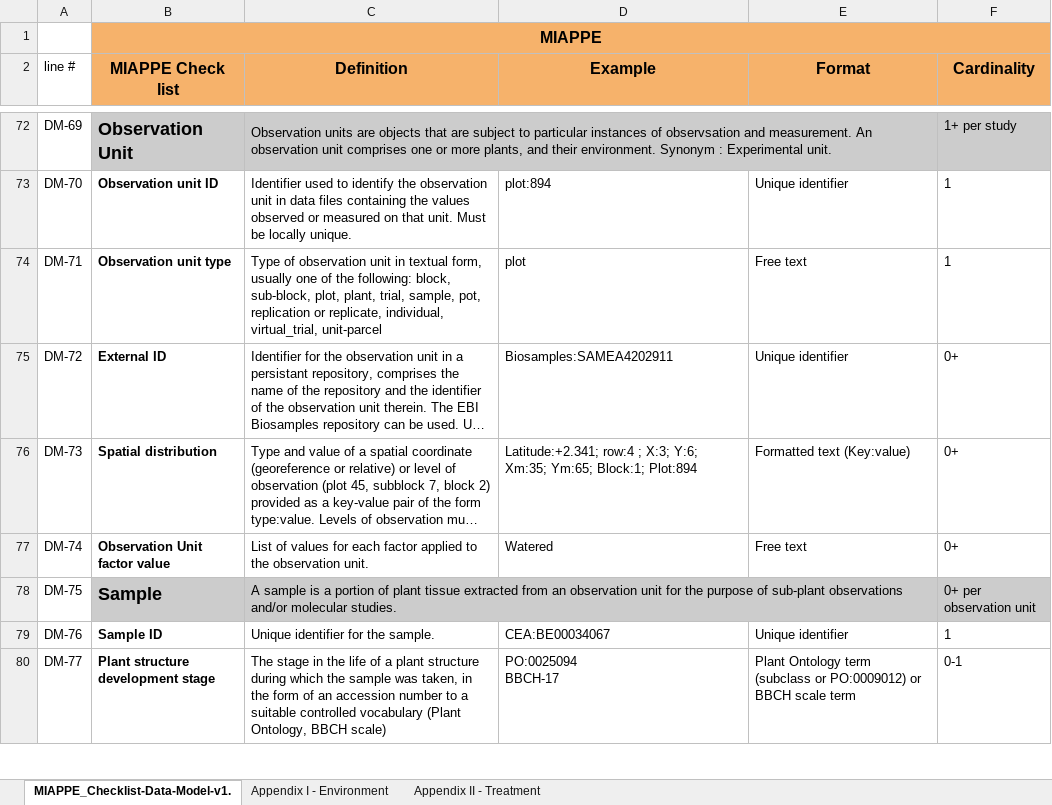
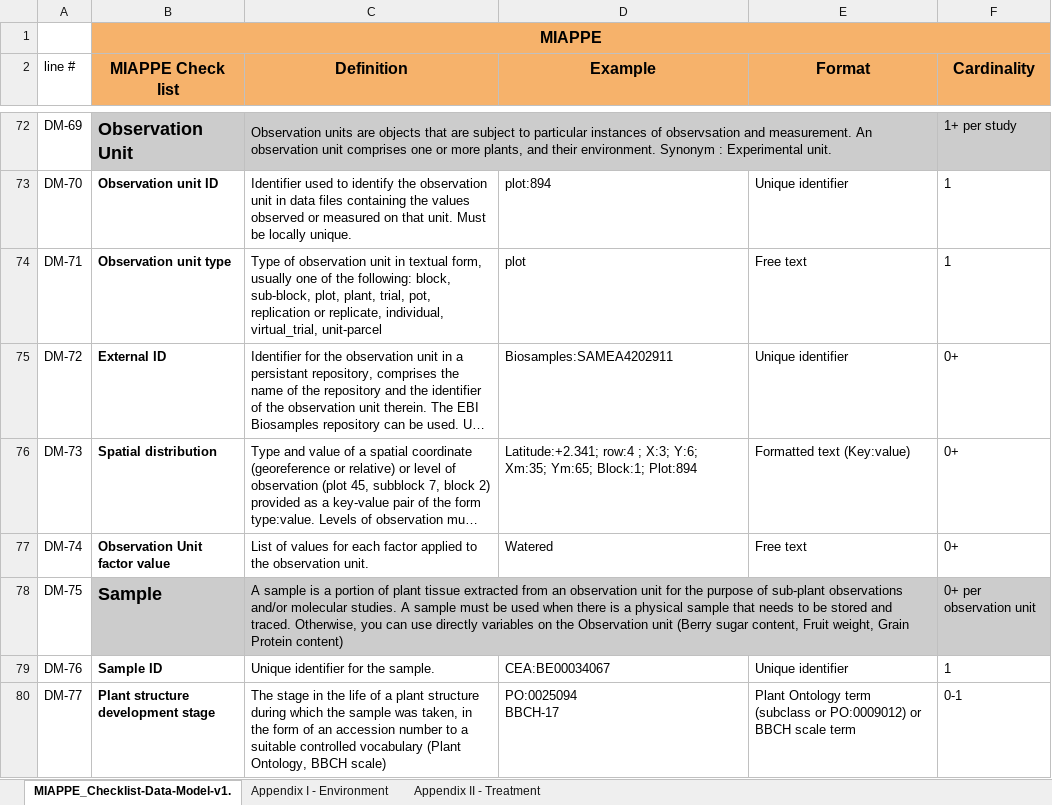
Before and after one commit to MIAPPE/MIAPPE, an Excel workbook: MIAPPE_Checklist-Data-Model-v1.1/MIAPPE_Checklist-Data-Model-v1.1.xlsx, sheet MIAPPE_Checklist-Data-Model-v1., drawn as a sheet; only a part is shown, gaps mark what is left out; long unchanged cells end in …; values as stored, in another font and other column widths than the file's, no borders; the diff names each change by its address in the sheet, - before the commit and + after, or states it on an @@ line.

```diff
--- a/MIAPPE_Checklist-Data-Model-v1.1/MIAPPE_Checklist-Data-Model-v1.1.xlsx (sheet MIAPPE_Checklist-Data-Model-v1.)
+++ b/MIAPPE_Checklist-Data-Model-v1.1/MIAPPE_Checklist-Data-Model-v1.1.xlsx (sheet MIAPPE_Checklist-Data-Model-v1.)
-C74 (Definition): …plant, trial, sample, pot, replication…
+C74 (Definition): …plant, trial, pot, replication…
-C78 (Definition): …molecular studies.
+C78 (Definition): …molecular studies. A sample must be used when there is a physical sample that needs to be stored and traced. Otherwise, you can use directly variables on the Observation unit (Berry sugar content, Fruit weight, Grain Protein content)
```
Also changed, not shown: 2 other files.
